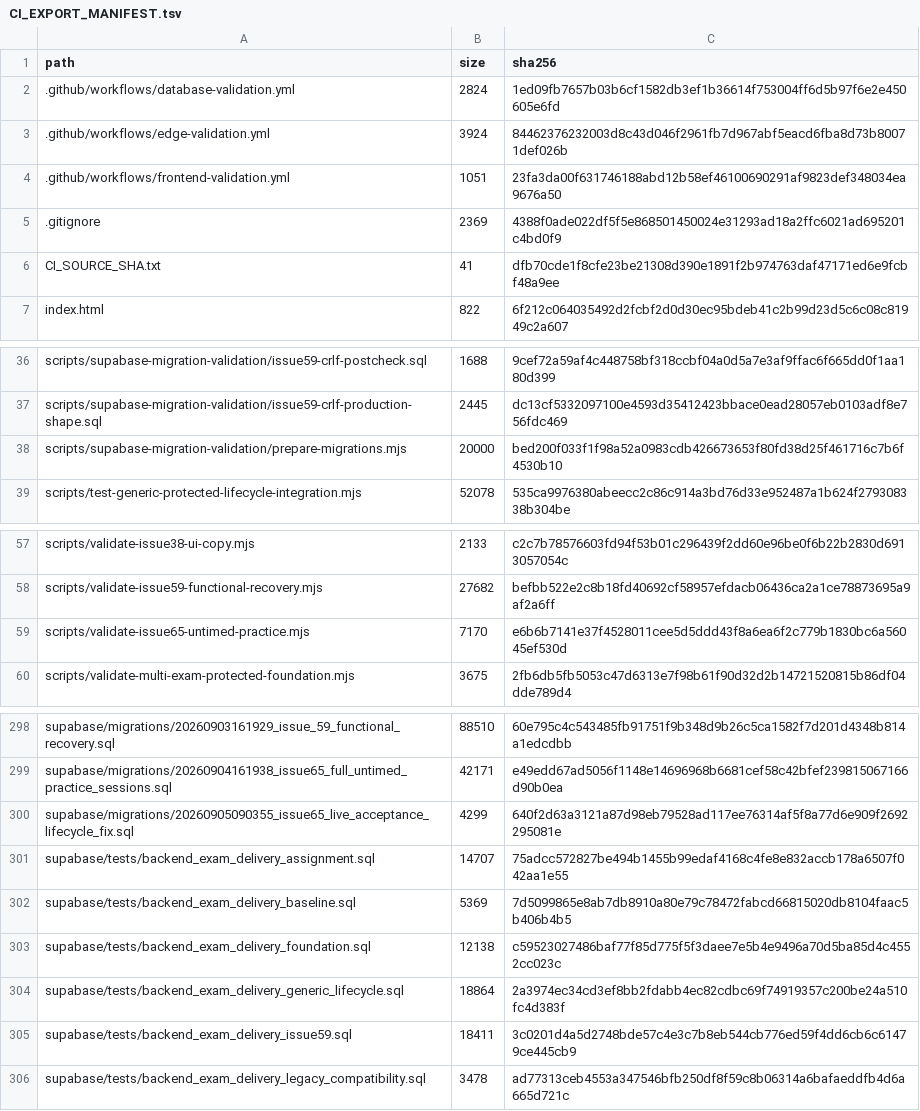
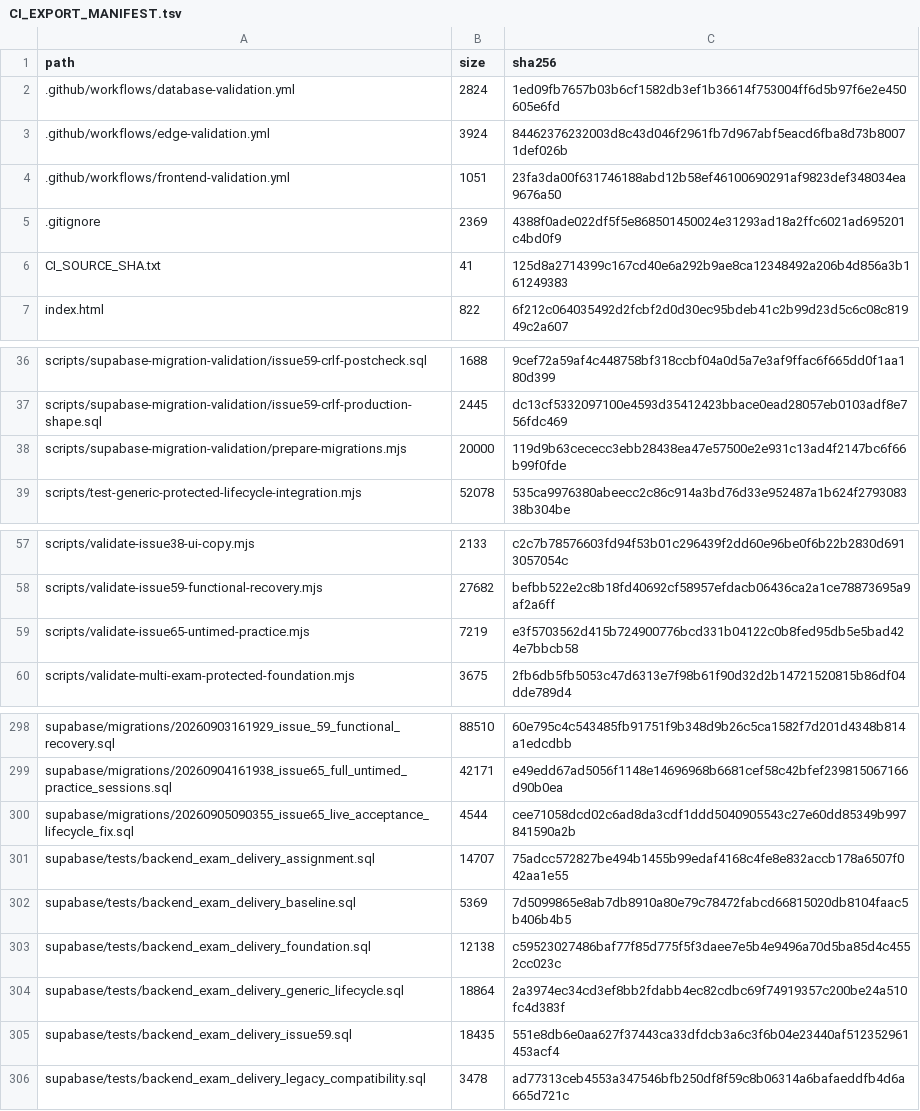
Before and after one commit to SAFFR0NM0NEY/cert-sim-platform-ci-public, a TSV file: CI_EXPORT_MANIFEST.tsv, drawn as a sheet; only a part is shown, gaps mark what is left out.

```diff
--- a/CI_EXPORT_MANIFEST.tsv
+++ b/CI_EXPORT_MANIFEST.tsv
@@ -5,3 +5,3 @@ path	size	sha256
 .gitignore	2369	4388f0ade022df5f5e868501450024e31293ad18a2ffc6021ad695201c4bd0f9
-CI_SOURCE_SHA.txt	41	dfb70cde1f8cfe23be21308d390e1891f2b974763daf47171ed6e9fcbf48a9ee
+CI_SOURCE_SHA.txt	41	125d8a2714399c167cd40e6a292b9ae8ca12348492a206b4d856a3b161249383
 index.html	822	6f212c064035492d2fcbf2d0d30ec95bdeb41c2b99d23d5c6c08c81949c2a607
@@ -37,3 +37,3 @@ scripts/supabase-migration-validation/issue59-crlf-postcheck.sql	1688	9cef72a59a
 scripts/supabase-migration-validation/issue59-crlf-production-shape.sql	2445	dc13cf5332097100e4593d35412423bbace0ead28057eb0103adf8e756fdc469
-scripts/supabase-migration-validation/prepare-migrations.mjs	20000	bed200f033f1f98a52a0983cdb426673653f80fd38d25f461716c7b6f4530b10
+scripts/supabase-migration-validation/prepare-migrations.mjs	20000	119d9b63cececc3ebb28438ea47e57500e2e931c13ad4f2147bc6f66b99f0fde
 scripts/test-generic-protected-lifecycle-integration.mjs	52078	535ca9976380abeecc2c86c914a3bd76d33e952487a1b624f279308338b304be
@@ -58,3 +58,3 @@ scripts/validate-issue38-ui-copy.mjs	2133	c2c7b78576603fd94f53b01c296439f2dd60e9
 scripts/validate-issue59-functional-recovery.mjs	27682	befbb522e2c8b18fd40692cf58957efdacb06436ca2a1ce78873695a9af2a6ff
-scripts/validate-issue65-untimed-practice.mjs	7170	e6b6b7141e37f4528011cee5d5ddd43f8a6ea6f2c779b1830bc6a56045ef530d
+scripts/validate-issue65-untimed-practice.mjs	7219	e3f5703562d415b724900776bcd331b04122c0b8fed95db5e5bad424e7bbcb58
 scripts/validate-multi-exam-protected-foundation.mjs	3675	2fb6db5fb5053c47d6313e7f98b61f90d32d2b14721520815b86df04dde789d4
@@ -299,3 +299,3 @@ supabase/migrations/20260903161929_issue_59_functional_recovery.sql	88510	60e795
 supabase/migrations/20260904161938_issue65_full_untimed_practice_sessions.sql	42171	e49edd67ad5056f1148e14696968b6681cef58c42bfef239815067166d90b0ea
-supabase/migrations/20260905090355_issue65_live_acceptance_lifecycle_fix.sql	4299	640f2d63a3121a87d98eb79528ad117ee76314af5f8a77d6e909f2692295081e
+supabase/migrations/20260905090355_issue65_live_acceptance_lifecycle_fix.sql	4544	cee71058dcd02c6ad8da3cdf1ddd5040905543c27e60dd85349b997841590a2b
 supabase/tests/backend_exam_delivery_assignment.sql	14707	75adcc572827be494b1455b99edaf4168c4fe8e832accb178a6507f042aa1e55
@@ -304,3 +304,3 @@ supabase/tests/backend_exam_delivery_foundation.sql	12138	c59523027486baf77f85d7
 supabase/tests/backend_exam_delivery_generic_lifecycle.sql	18864	2a3974ec34cd3ef8bb2fdabb4ec82cdbc69f74919357c200be24a510fc4d383f
-supabase/tests/backend_exam_delivery_issue59.sql	18411	3c0201d4a5d2748bde57c4e3c7b8eb544cb776ed59f4dd6cb6c61479ce445cb9
+supabase/tests/backend_exam_delivery_issue59.sql	18435	551e8db6e0aa627f37443ca33dfdcb3a6c3f6b04e23440af512352961453acf4
 supabase/tests/backend_exam_delivery_legacy_compatibility.sql	3478	ad77313ceb4553a347546bfb250df8f59c8b06314a6bafaeddfb4d6a665d721c
```
Also changed, not shown: 5 other files.
